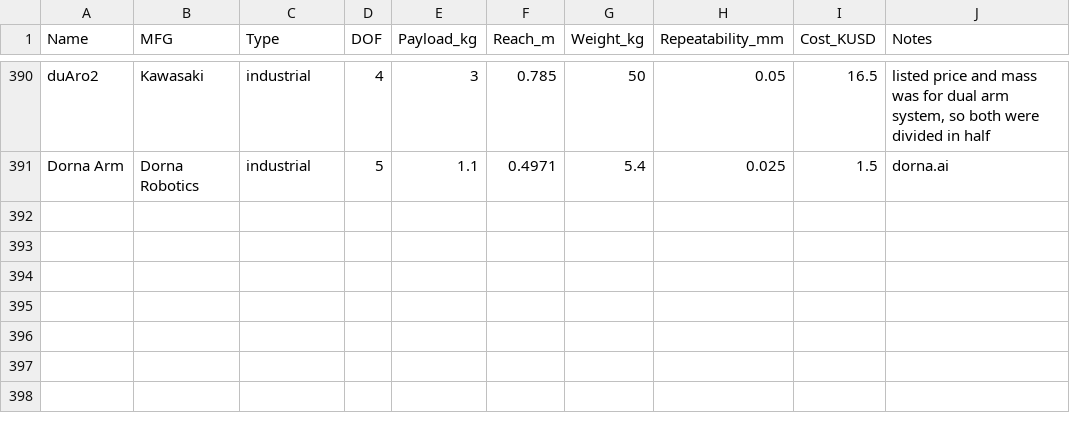
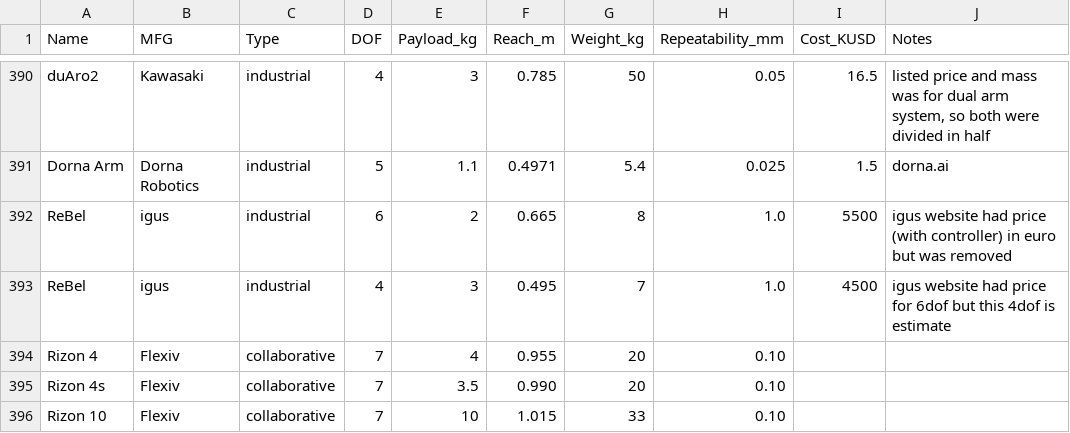
Before and after one commit to mdicicco/robot_arm_data, a CSV file: data/robot_arm_data.csv, drawn as a sheet; only a part is shown, gaps mark what is left out.

Commit message:
Update robot_arm_data.csv
added Igus ReBel and Flexiv Rizon

```diff
--- a/data/robot_arm_data.csv
+++ b/data/robot_arm_data.csv
@@ -391 +391,6 @@ duAro2,Kawasaki,industrial,4,3,0.785,50,0.05,16.5,"listed price and mass was for
 Dorna Arm,Dorna Robotics,industrial,5,1.1,0.4971,5.4,0.025,1.5,dorna.ai
+ReBel,igus,industrial,6,2,0.665,8,1.0,5500,igus website had price (with controller) in euro but was removed
+ReBel,igus,industrial,4,3,0.495,7,1.0,4500,igus website had price for 6dof but this 4dof is estimate
+Rizon 4,Flexiv,collaborative,7,4,0.955,20,0.10,,
+Rizon 4s,Flexiv,collaborative,7,3.5,0.990,20,0.10,,
+Rizon 10,Flexiv,collaborative,7,10,1.015,33,0.10,,
```
